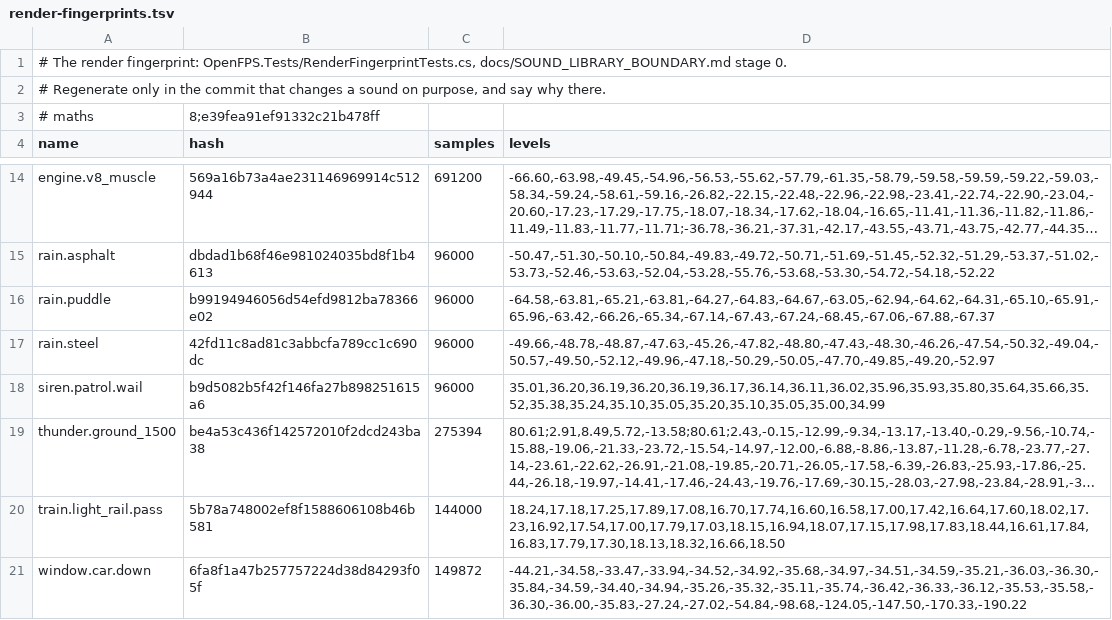
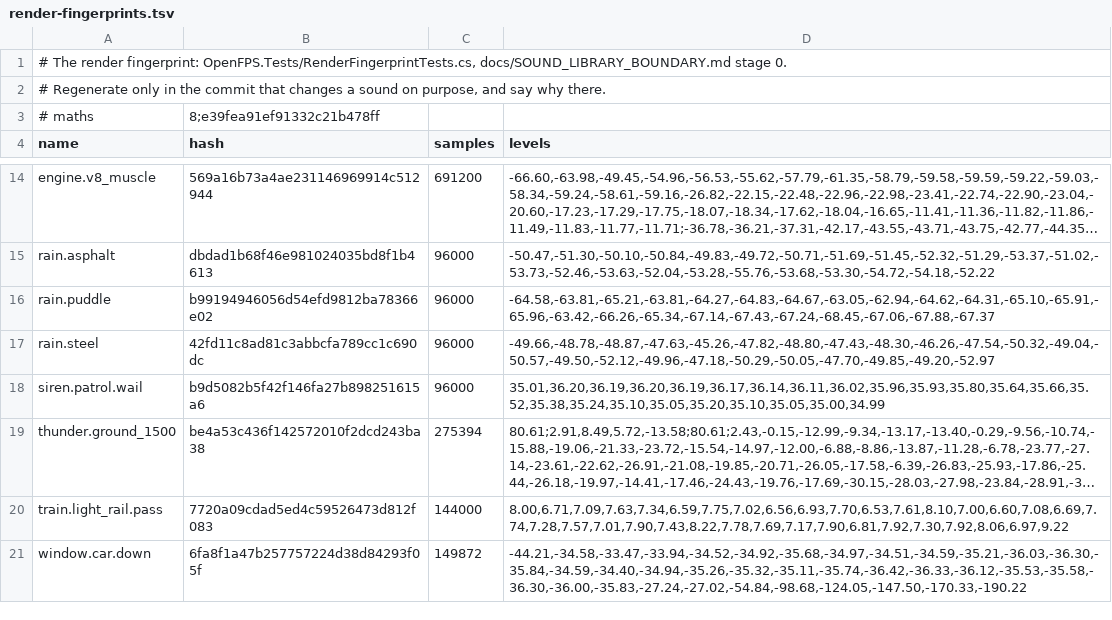
Before and after one commit to churst90/open-fps, a TSV file: OpenFPS.Tests/LibraryBoundary/render-fingerprints.tsv, drawn as a sheet; only a part is shown, gaps mark what is left out; long unchanged cells end in …; the diff names each change by its address in the sheet, - before the commit and + after, or states it on an @@ line.

```diff
--- a/OpenFPS.Tests/LibraryBoundary/render-fingerprints.tsv
+++ b/OpenFPS.Tests/LibraryBoundary/render-fingerprints.tsv
-B20 (hash): 5b78a748002ef8f1588606108b46b581
+B20 (hash): 7720a09cdad5ed4c59526473d812f083
-D20 (levels): 18.24,17.18,17.25,17.89,17.08,16.70,17.74,16.60,16.58,17.00,17.42,16.64,17.60,18.02,17.23,16.92,17.54,17.00,17.79,17.03,18.15,16.94,18.07,17.15,17.98,17.83,18.44,16.61,17.84,16.83,17.79,17.30,18.13,18.32,16.66,18.50
+D20 (levels): 8.00,6.71,7.09,7.63,7.34,6.59,7.75,7.02,6.56,6.93,7.70,6.53,7.61,8.10,7.00,6.60,7.08,6.69,7.74,7.28,7.57,7.01,7.90,7.43,8.22,7.78,7.69,7.17,7.90,6.81,7.92,7.30,7.92,8.06,6.97,9.22
```
Also changed, not shown: 3 other files.
